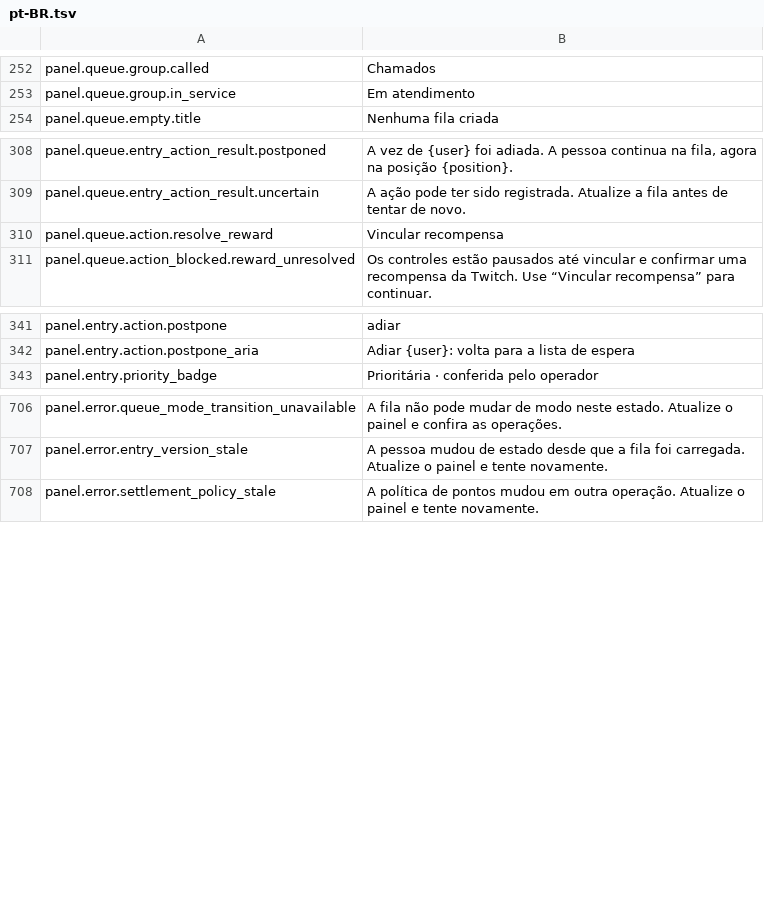
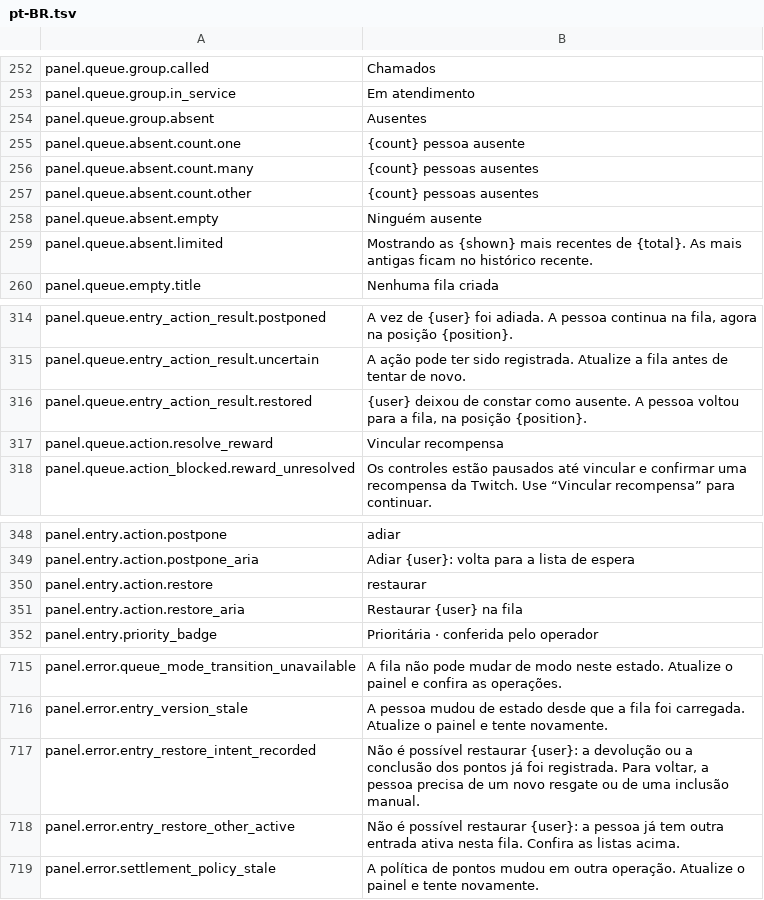
Before and after one commit to gustavo8000br/subarushogun_gi_twich_bot, a TSV file: apps/shared/localization/catalogs/panel/pt-BR.tsv, drawn as a sheet; only a part is shown, gaps mark what is left out.

```diff
--- a/apps/shared/localization/catalogs/panel/pt-BR.tsv
+++ b/apps/shared/localization/catalogs/panel/pt-BR.tsv
@@ -253,2 +253,8 @@ panel.queue.group.called	Chamados
 panel.queue.group.in_service	Em atendimento
+panel.queue.group.absent	Ausentes
+panel.queue.absent.count.one	{count} pessoa ausente
+panel.queue.absent.count.many	{count} pessoas ausentes
+panel.queue.absent.count.other	{count} pessoas ausentes
+panel.queue.absent.empty	Ninguém ausente
+panel.queue.absent.limited	Mostrando as {shown} mais recentes de {total}. As mais antigas ficam no histórico recente.
 panel.queue.empty.title	Nenhuma fila criada
@@ -309,2 +315,3 @@ panel.queue.entry_action_result.postponed	A vez de {user} foi adiada. A pessoa c
 panel.queue.entry_action_result.uncertain	A ação pode ter sido registrada. Atualize a fila antes de tentar de novo.
+panel.queue.entry_action_result.restored	{user} deixou de constar como ausente. A pessoa voltou para a fila, na posição {position}.
 panel.queue.action.resolve_reward	Vincular recompensa
@@ -342,2 +349,4 @@ panel.entry.action.postpone	adiar
 panel.entry.action.postpone_aria	Adiar {user}: volta para a lista de espera
+panel.entry.action.restore	restaurar
+panel.entry.action.restore_aria	Restaurar {user} na fila
 panel.entry.priority_badge	Prioritária · conferida pelo operador
@@ -707,2 +716,4 @@ panel.error.queue_mode_transition_unavailable	A fila não pode mudar de modo nes
 panel.error.entry_version_stale	A pessoa mudou de estado desde que a fila foi carregada. Atualize o painel e tente novamente.
+panel.error.entry_restore_intent_recorded	Não é possível restaurar {user}: a devolução ou a conclusão dos pontos já foi registrada. Para voltar, a pessoa precisa de um novo resgate ou de uma inclusão manual.
+panel.error.entry_restore_other_active	Não é possível restaurar {user}: a pessoa já tem outra entrada ativa nesta fila. Confira as listas acima.
 panel.error.settlement_policy_stale	A política de pontos mudou em outra operação. Atualize o painel e tente novamente.
```
Also changed, not shown: apps/shared/localization/catalogs/panel/en.tsv, apps/shared/localization/catalogs/panel/es.tsv, 22 other files.
